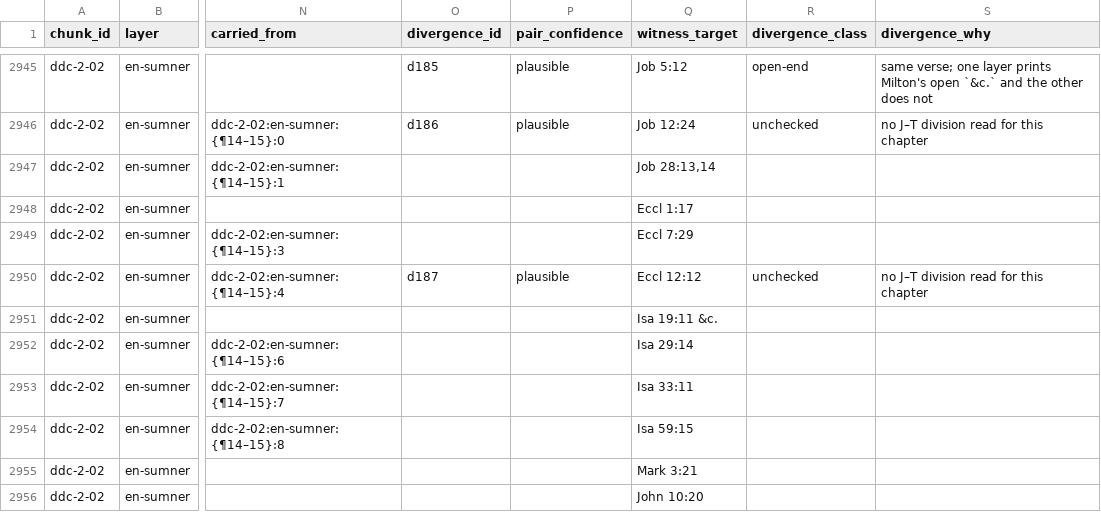
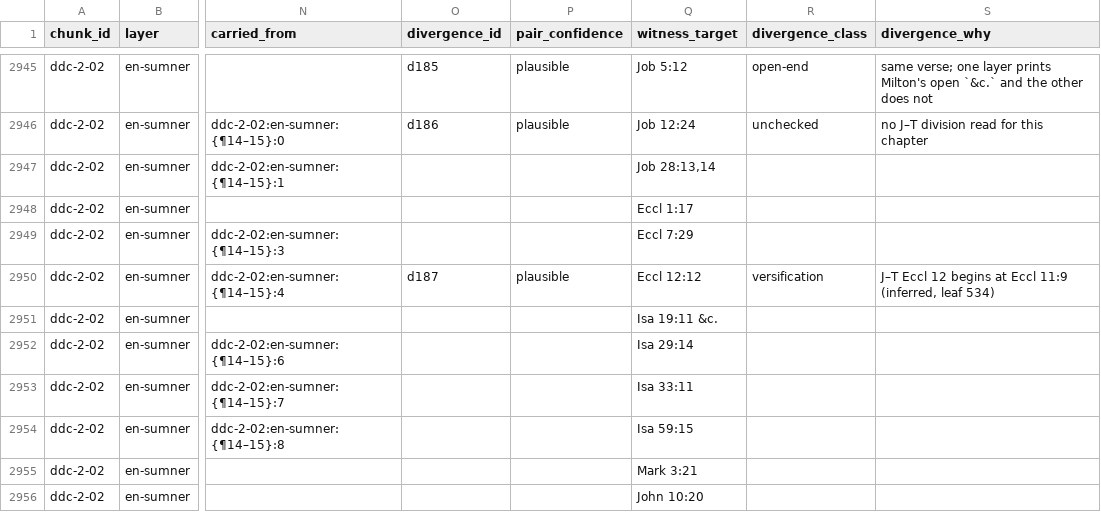
Before and after one commit to wilsonpruitt/milton-doctrina, a TSV file: index/citations.tsv, drawn as a sheet; only a part is shown, gaps mark what is left out; the diff covers the shown part only; the diff names each change by its address in the sheet, - before the commit and + after, or states it on an @@ line.

```diff
--- a/index/citations.tsv
+++ b/index/citations.tsv
-R2950 (divergence_class): unchecked
+R2950 (divergence_class): versification
-S2950 (divergence_why): no J–T division read for this chapter
+S2950 (divergence_why): J–T Eccl 12 begins at Eccl 11:9 (inferred, leaf 534)
```
Also changed, not shown: 10 edited cells elsewhere in this file, 4 other files.
